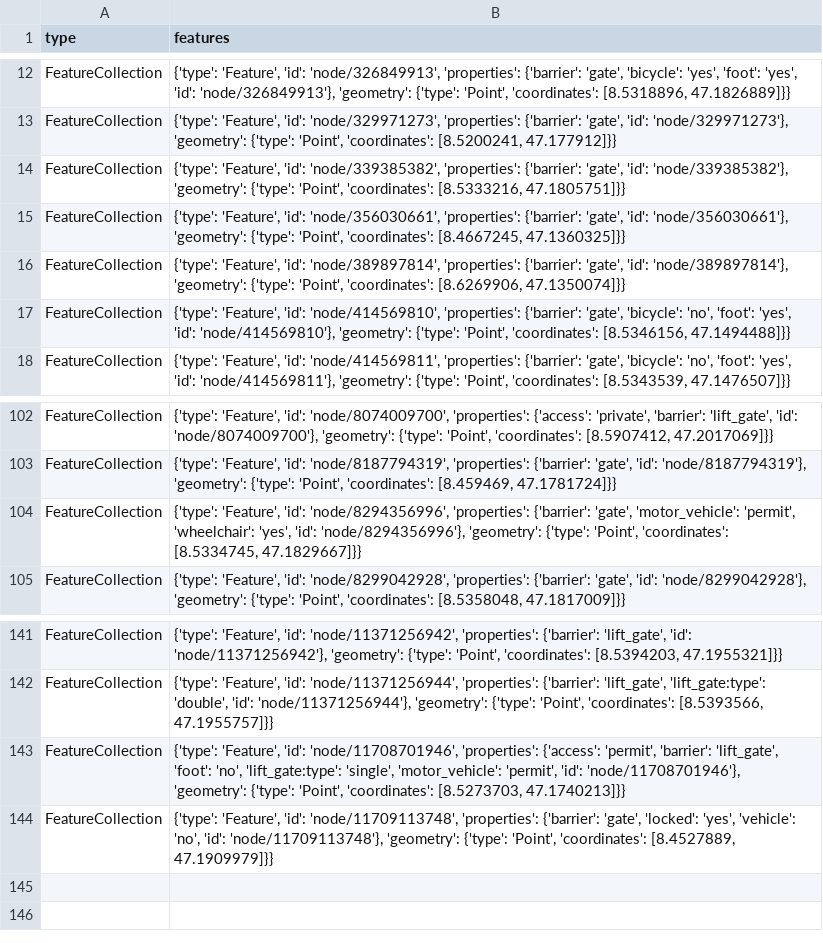
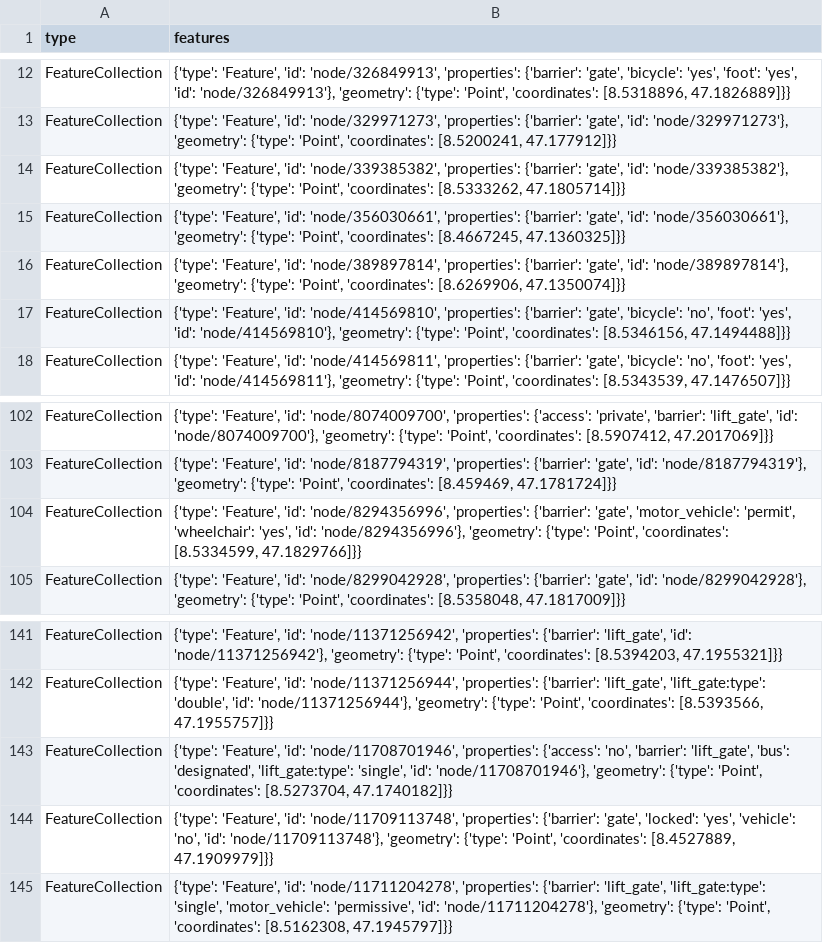
Before and after one commit to OpenBracketsCH/rescue-data, a CSV file: data/csv/access/gates/gates_kt_zg.csv, drawn as a sheet; only a part is shown, gaps mark what is left out.

```diff
--- a/data/csv/access/gates/gates_kt_zg.csv
+++ b/data/csv/access/gates/gates_kt_zg.csv
@@ -13,3 +13,3 @@ FeatureCollection,"{'type': 'Feature', 'id': 'node/326849913', 'properties': {'b
 FeatureCollection,"{'type': 'Feature', 'id': 'node/329971273', 'properties': {'barrier': 'gate', 'id': 'node/329971273'}, 'geometry': {'type': 'Point', 'coordinates': [8.5200241, 47.177912]}}"
-FeatureCollection,"{'type': 'Feature', 'id': 'node/339385382', 'properties': {'barrier': 'gate', 'id': 'node/339385382'}, 'geometry': {'type': 'Point', 'coordinates': [8.5333216, 47.1805751]}}"
+FeatureCollection,"{'type': 'Feature', 'id': 'node/339385382', 'properties': {'barrier': 'gate', 'id': 'node/339385382'}, 'geometry': {'type': 'Point', 'coordinates': [8.5333262, 47.1805714]}}"
 FeatureCollection,"{'type': 'Feature', 'id': 'node/356030661', 'properties': {'barrier': 'gate', 'id': 'node/356030661'}, 'geometry': {'type': 'Point', 'coordinates': [8.4667245, 47.1360325]}}"
@@ -103,3 +103,3 @@ FeatureCollection,"{'type': 'Feature', 'id': 'node/8074009700', 'properties': {'
 FeatureCollection,"{'type': 'Feature', 'id': 'node/8187794319', 'properties': {'barrier': 'gate', 'id': 'node/8187794319'}, 'geometry': {'type': 'Point', 'coordinates': [8.459469, 47.1781724]}}"
-FeatureCollection,"{'type': 'Feature', 'id': 'node/8294356996', 'properties': {'barrier': 'gate', 'motor_vehicle': 'permit', 'wheelchair': 'yes', 'id': 'node/8294356996'}, 'geometry': {'type': 'Point', 'coordinates': [8.5334745, 47.1829667]}}"
+FeatureCollection,"{'type': 'Feature', 'id': 'node/8294356996', 'properties': {'barrier': 'gate', 'motor_vehicle': 'permit', 'wheelchair': 'yes', 'id': 'node/8294356996'}, 'geometry': {'type': 'Point', 'coordinates': [8.5334599, 47.1829766]}}"
 FeatureCollection,"{'type': 'Feature', 'id': 'node/8299042928', 'properties': {'barrier': 'gate', 'id': 'node/8299042928'}, 'geometry': {'type': 'Point', 'coordinates': [8.5358048, 47.1817009]}}"
@@ -142,3 +142,4 @@ FeatureCollection,"{'type': 'Feature', 'id': 'node/11371256942', 'properties': {
 FeatureCollection,"{'type': 'Feature', 'id': 'node/11371256944', 'properties': {'barrier': 'lift_gate', 'lift_gate:type': 'double', 'id': 'node/11371256944'}, 'geometry': {'type': 'Point', 'coordinates': [8.5393566, 47.1955757]}}"
-FeatureCollection,"{'type': 'Feature', 'id': 'node/11708701946', 'properties': {'access': 'permit', 'barrier': 'lift_gate', 'foot': 'no', 'lift_gate:type': 'single', 'motor_vehicle': 'permit', 'id': 'node/11708701946'}, 'geometry': {'type': 'Point', 'coordinates': [8.5273703, 47.1740213]}}"
+FeatureCollection,"{'type': 'Feature', 'id': 'node/11708701946', 'properties': {'access': 'no', 'barrier': 'lift_gate', 'bus': 'designated', 'lift_gate:type': 'single', 'id': 'node/11708701946'}, 'geometry': {'type': 'Point', 'coordinates': [8.5273704, 47.1740182]}}"
 FeatureCollection,"{'type': 'Feature', 'id': 'node/11709113748', 'properties': {'barrier': 'gate', 'locked': 'yes', 'vehicle': 'no', 'id': 'node/11709113748'}, 'geometry': {'type': 'Point', 'coordinates': [8.4527889, 47.1909979]}}"
+FeatureCollection,"{'type': 'Feature', 'id': 'node/11711204278', 'properties': {'barrier': 'lift_gate', 'lift_gate:type': 'single', 'motor_vehicle': 'permissive', 'id': 'node/11711204278'}, 'geometry': {'type': 'Point', 'coordinates': [8.5162308, 47.1945797]}}"
```
Also changed, not shown: data/csv/access/gates/gates_kt_sz.csv, data/csv/facilities/social_facilities/social_facilities_dispo_srz.csv, 15 other files.
